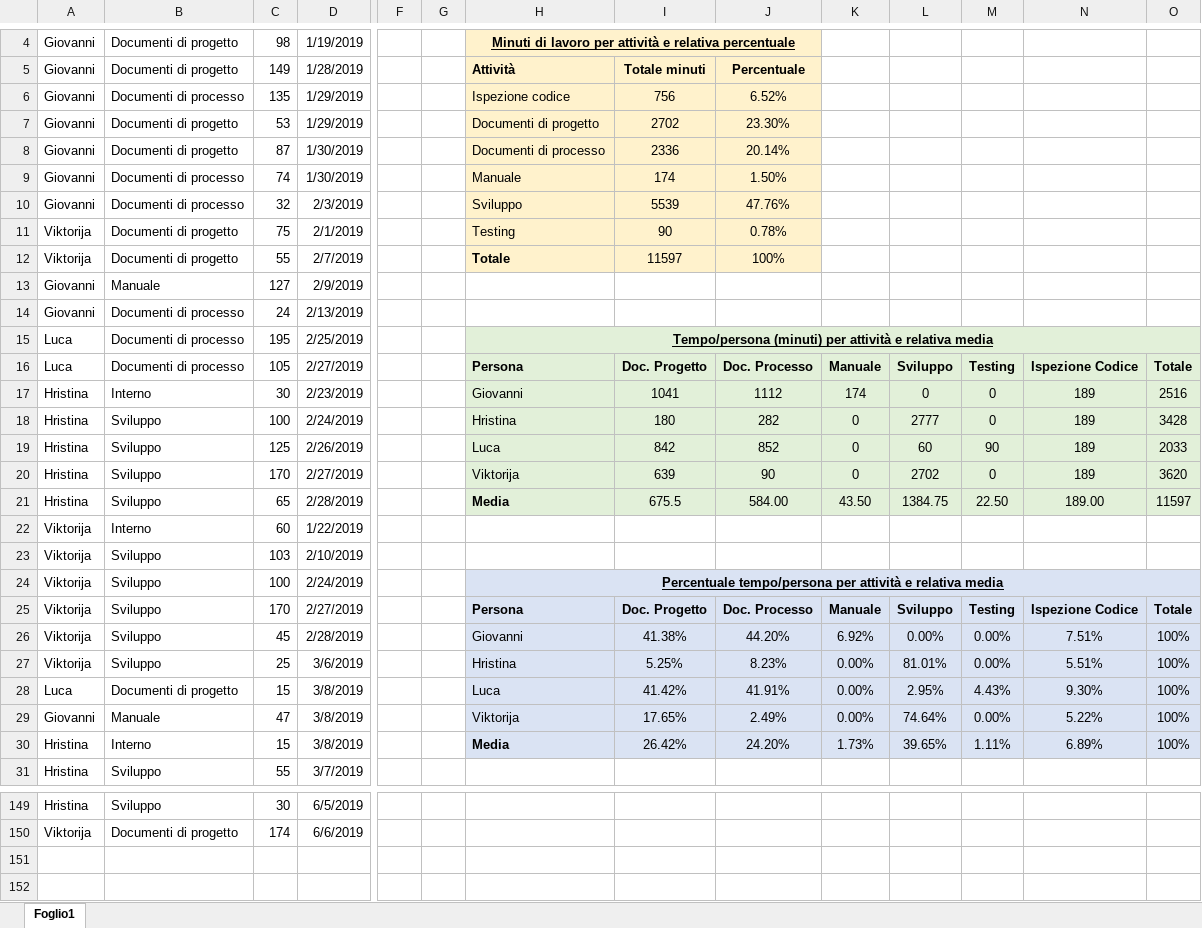
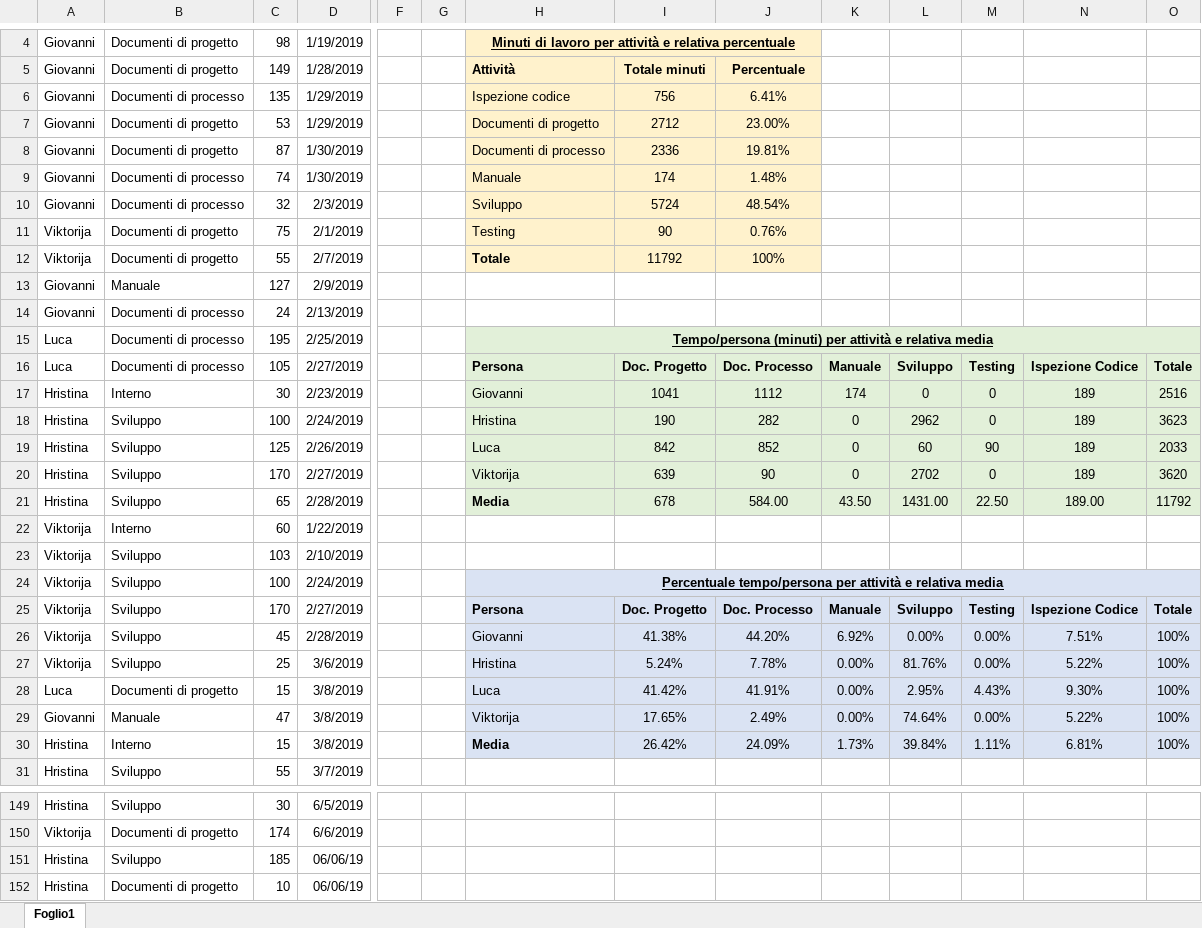
Before and after one commit to Gruppo-Ingegneria-Del-Software-2/Progetto, an Excel workbook: Documentazione/Attività sul progetto/DocAttivProg.xlsx, sheet Foglio1, drawn as a sheet; only a part is shown, gaps mark what is left out; values as stored, in another font and other column widths than the file's, no borders; rows hold the shown columns only; the diff names each change by its address in the sheet, - before the commit and + after, or states it on an @@ line.

Commit message:
update attivita'

```diff
--- a/Documentazione/Attività sul progetto/DocAttivProg.xlsx (sheet Foglio1)
+++ b/Documentazione/Attività sul progetto/DocAttivProg.xlsx (sheet Foglio1)
-J6: 6.52%
+J6: 6.41%
-I7: 2702
+I7: 2712
-J7: 23.30%
+J7: 23.00%
-J8: 20.14%
+J8: 19.81%
-J9: 1.50%
+J9: 1.48%
-I10: 5539
+I10: 5724
-J10: 47.76%
+J10: 48.54%
-J11: 0.78%
+J11: 0.76%
-I12: 11597
+I12: 11792
-I18: 180
+I18: 190
-L18: 2777
+L18: 2962
-O18: 3428
+O18: 3623
-I21: 675.5
+I21: 678
-L21: 1384.75
+L21: 1431.00
-O21: 11597
+O21: 11792
-I27: 5.25%
+I27: 5.24%
-J27: 8.23%
+J27: 7.78%
-L27: 81.01%
+L27: 81.76%
-N27: 5.51%
+N27: 5.22%
-J30: 24.20%
+J30: 24.09%
-L30: 39.65%
+L30: 39.84%
-N30: 6.89%
+N30: 6.81%
+row 151: Hristina | Sviluppo | 185 | 06/06/19
+row 152: Hristina | Documenti di progetto | 10 | 06/06/19
```
